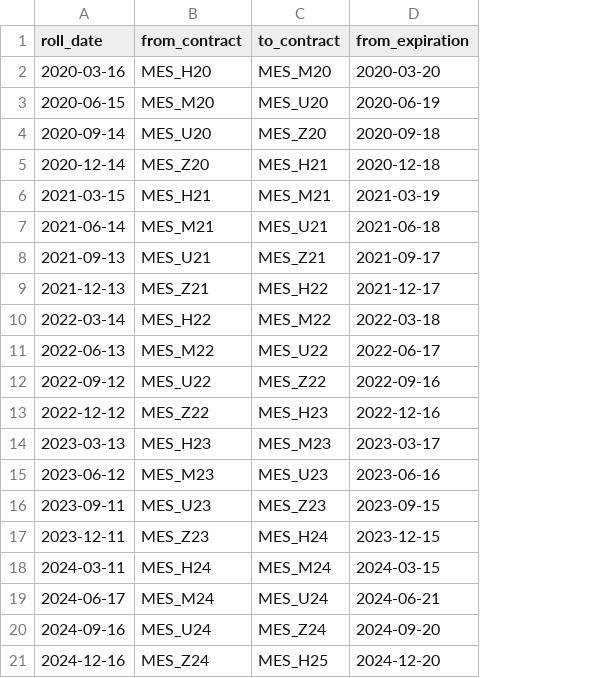
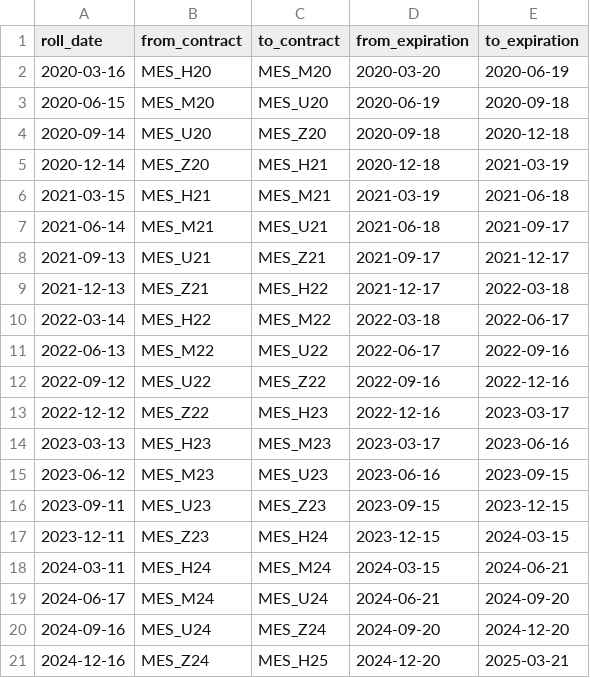
Before and after one commit to rbeeli/Fastback.jl, a CSV file: docs/src/examples/9_VOO_vs_MES_comparison/data/MES_roll_dates.csv, drawn as a sheet; the diff names each change by its address in the sheet, - before the commit and + after, or states it on an @@ line.

Commit message:
MES example expiration dates

```diff
--- a/docs/src/examples/9_VOO_vs_MES_comparison/data/MES_roll_dates.csv
+++ b/docs/src/examples/9_VOO_vs_MES_comparison/data/MES_roll_dates.csv
+column E (to_expiration), rows 2-21: 2020-06-19 | 2020-09-18 | 2020-12-18 | 2021-03-19 | 2021-06-18 | 2021-09-17 | 2021-12-17 | 2022-03-18 | 2022-06-17 | 2022-09-16 | 2022-12-16 | 2023-03-17 | 2023-06-16 | 2023-09-15 | 2023-12-15 | 2024-03-15 | 2024-06-21 | 2024-09-20 | 2024-12-20 | 2025-03-21
```
